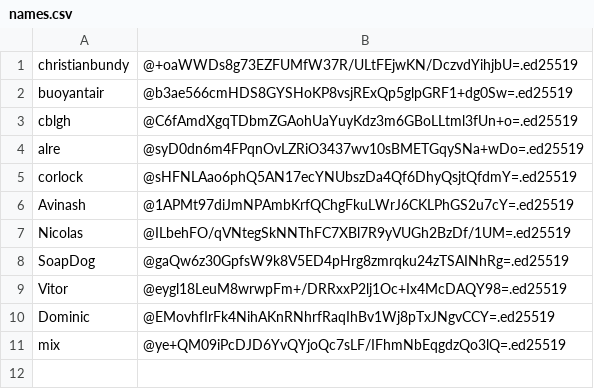
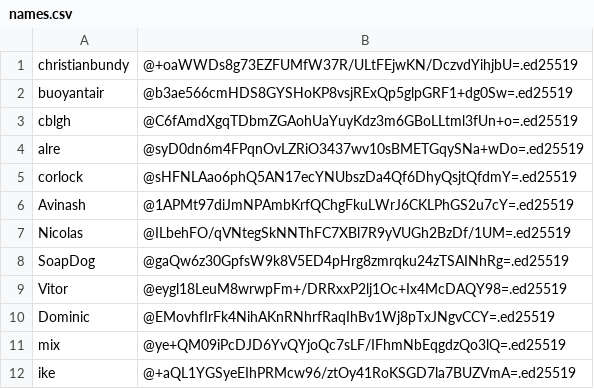
Before and after one commit to ssb-junkyard/village-tracker, a CSV file: names.csv, drawn as a sheet.

Commit message:
update names

```diff
--- a/names.csv
+++ b/names.csv
@@ -11 +11,2 @@ Dominic, @EMovhfIrFk4NihAKnRNhrfRaqIhBv1Wj8pTxJNgvCCY=.ed25519
 mix, @ye+QM09iPcDJD6YvQYjoQc7sLF/IFhmNbEqgdzQo3lQ=.ed25519
+ike, @+aQL1YGSyeEIhPRMcw96/ztOy41RoKSGD7la7BUZVmA=.ed25519
```
